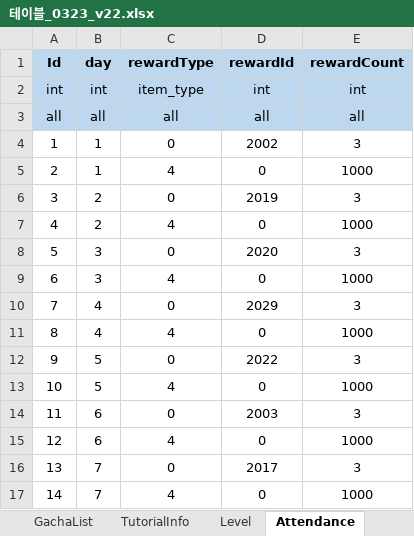
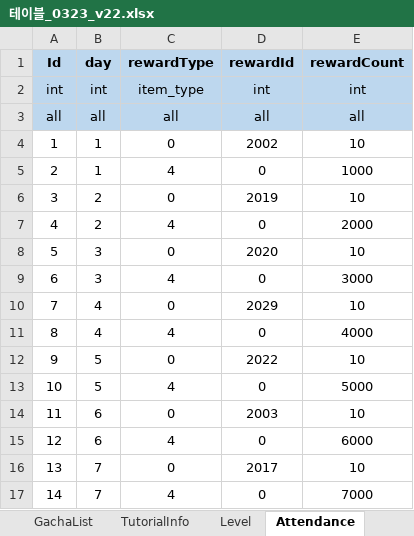
Before and after one commit to david0305mc/TowerDefense, an Excel workbook: ExcelToCSV/SrcFolder/테이블_0323_v22.xlsx, sheet Attendance, drawn as a sheet; values as stored, in another font and other column widths than the file's, no borders; the diff names each change by its address in the sheet, - before the commit and + after, or states it on an @@ line.

```diff
--- a/ExcelToCSV/SrcFolder/테이블_0323_v22.xlsx (sheet Attendance)
+++ b/ExcelToCSV/SrcFolder/테이블_0323_v22.xlsx (sheet Attendance)
-E4 (rewardCount): 3
+E4 (rewardCount): 10
-E6 (rewardCount): 3
+E6 (rewardCount): 10
-E7 (rewardCount): 1000
+E7 (rewardCount): 2000
-E8 (rewardCount): 3
+E8 (rewardCount): 10
-E9 (rewardCount): 1000
+E9 (rewardCount): 3000
-E10 (rewardCount): 3
+E10 (rewardCount): 10
-E11 (rewardCount): 1000
+E11 (rewardCount): 4000
-E12 (rewardCount): 3
+E12 (rewardCount): 10
-E13 (rewardCount): 1000
+E13 (rewardCount): 5000
-E14 (rewardCount): 3
+E14 (rewardCount): 10
-E15 (rewardCount): 1000
+E15 (rewardCount): 6000
-E16 (rewardCount): 3
+E16 (rewardCount): 10
-E17 (rewardCount): 1000
+E17 (rewardCount): 7000
```
Also changed, not shown: sheet GachaList, sheet ref_Unit_Balance, sheet ref_Rarity, sheet UnitGradeInfo, sheet Localization, 16 other files.
